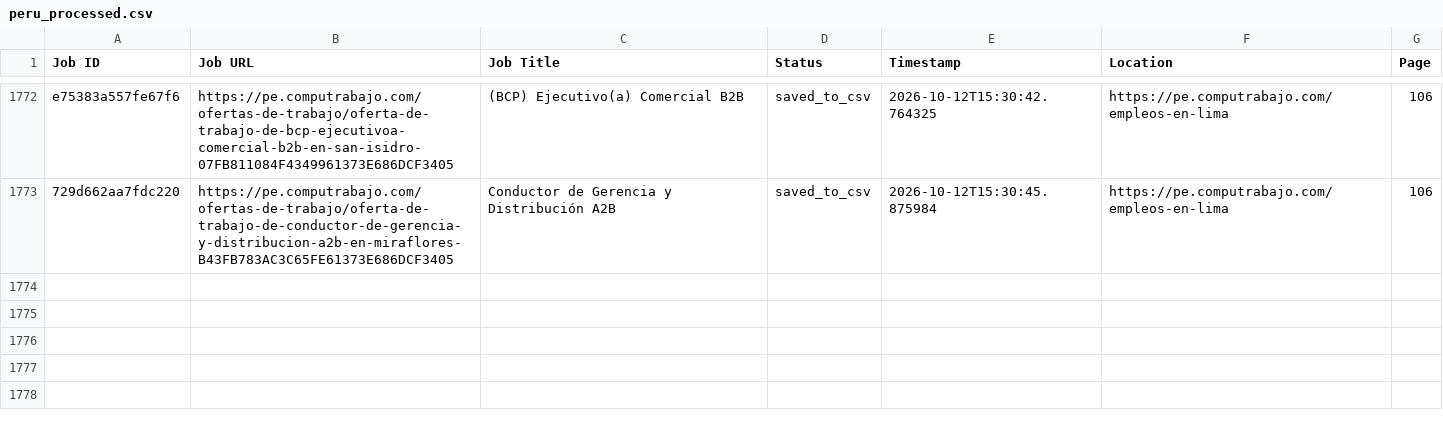
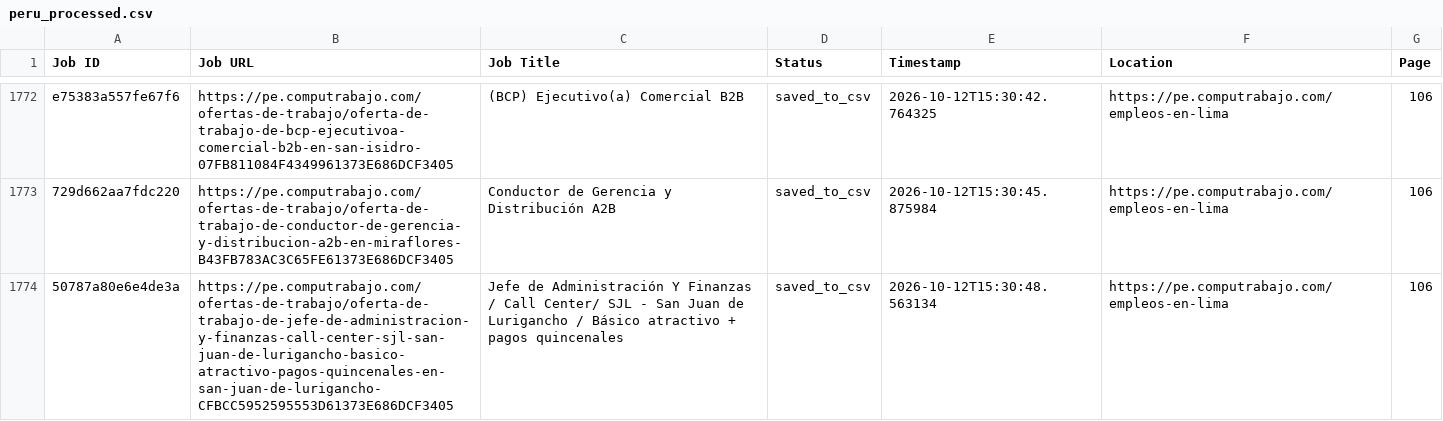
Before and after one commit to liliankason/computrabajo_peru_scraper, a CSV file: peru_processed.csv, drawn as a sheet; only a part is shown, gaps mark what is left out; the diff names each change by its address in the sheet, - before the commit and + after, or states it on an @@ line.

```diff
--- a/peru_processed.csv
+++ b/peru_processed.csv
+row 1774: 50787a80e6e4de3a | https://pe.computrabajo.com/ofertas-de-trabajo/oferta-de-trabajo-de-jefe-de-administracion-y-finanzas-call-center-sjl-san-juan-de-lurigancho-basico-atractivo-pagos-quincenales-en-san-juan-de-lurigancho-CFBCC5952595553D61373E686DCF3405 | Jefe de Administración Y Finanzas / Call Center/ SJL - San Juan de Lurigancho / Básico atractivo + pagos quincenales | saved_to_csv | 2026-10-12T15:30:48.563134 | https://pe.computrabajo.com/empleos-en-lima | 106
```
Also changed, not shown: 2 other files.
